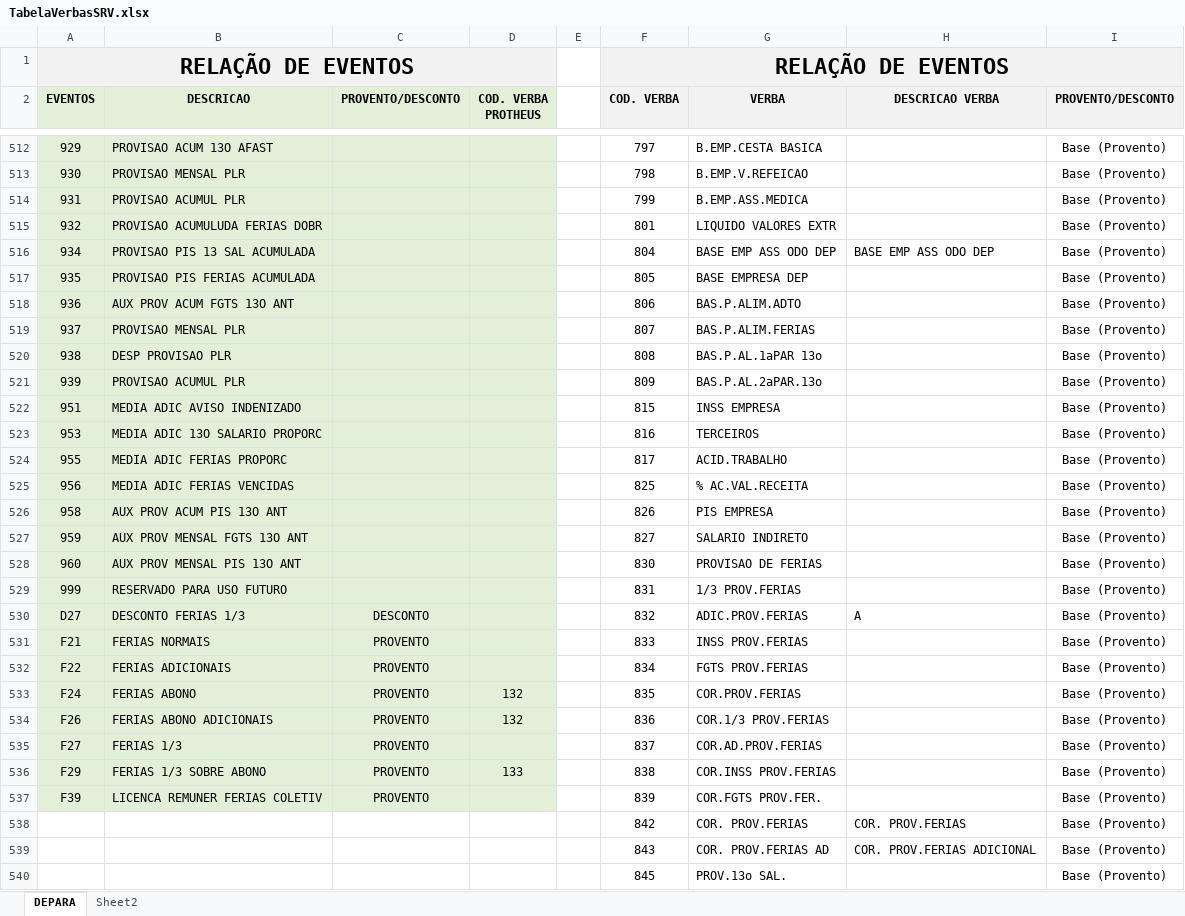
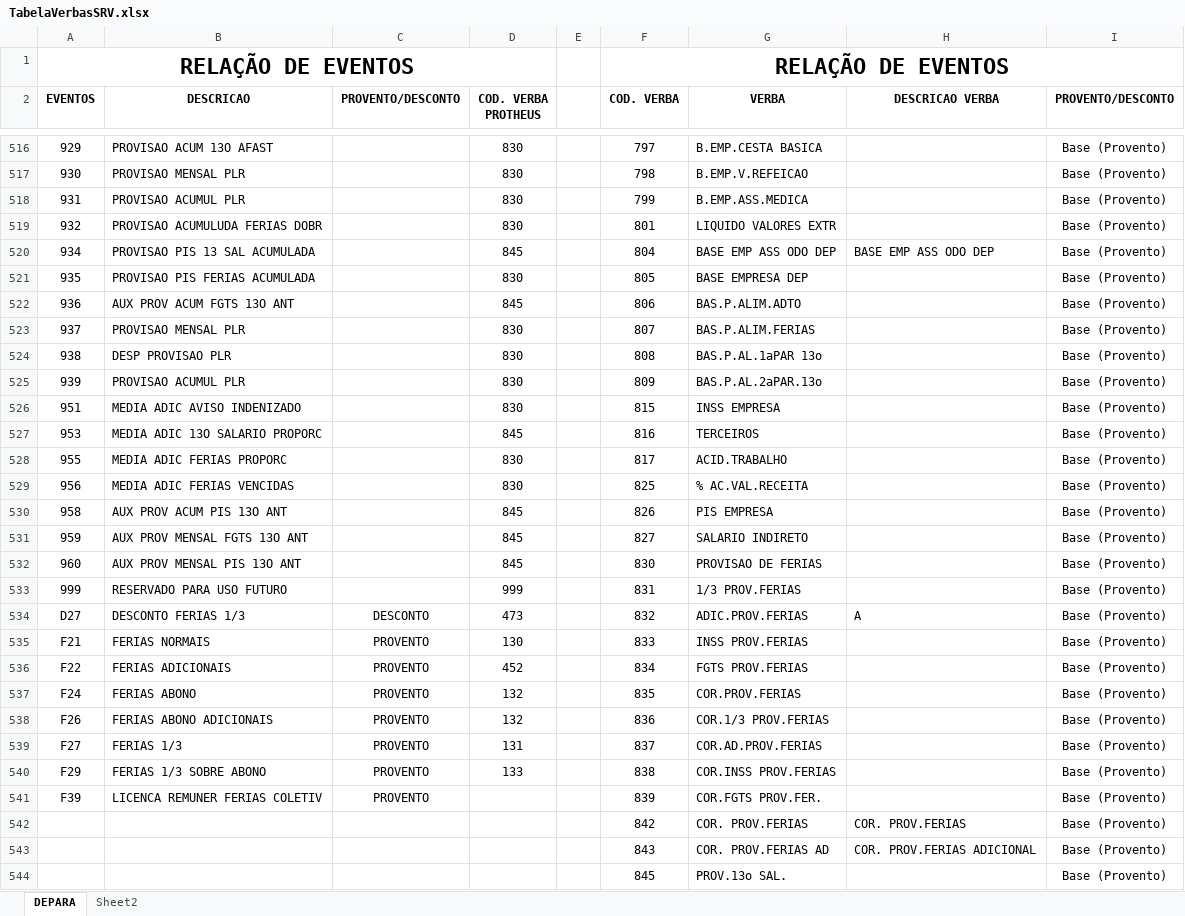
Before and after one commit to naldodj/naldodj-DataSul2TotvsProtheus, an Excel workbook: doc/TabelaVerbasSRV.xlsx, sheet DEPARA, drawn as a sheet; only a part is shown, gaps mark what is left out; values as stored, in another font and other column widths than the file's, no borders; charts and pictures not drawn; addresses are those after the commit; the diff covers the shown part only; the diff names each change by its address in the sheet, - before the commit and + after, or states it on an @@ line.

Commit message:
FIX SRV TabelaVerbasSRV.ini and Add DataSul2TotvsProtheusRI1.tlpp

```diff
--- a/doc/TabelaVerbasSRV.xlsx (sheet DEPARA)
+++ b/doc/TabelaVerbasSRV.xlsx (sheet DEPARA)
-A1:D1 fill: #F2F2F2
+A1:D1 fill: none
-F1:I2 fill: #F2F2F2
+F1:I2 fill: none
-A2:D2 fill: #E2F0D9
+A2:D2 fill: none
-A516:D541 fill: #E2F0D9
+A516:D541 fill: none
-D516:D519 (COD. VERBA PROTHEUS): (empty)
+D516:D519 (COD. VERBA PROTHEUS): 830
-D520 (COD. VERBA PROTHEUS): (empty)
+D520 (COD. VERBA PROTHEUS): 845
-D521 (COD. VERBA PROTHEUS): (empty)
+D521 (COD. VERBA PROTHEUS): 830
-D522 (COD. VERBA PROTHEUS): (empty)
+D522 (COD. VERBA PROTHEUS): 845
-D523:D526 (COD. VERBA PROTHEUS): (empty)
+D523:D526 (COD. VERBA PROTHEUS): 830
-D527 (COD. VERBA PROTHEUS): (empty)
+D527 (COD. VERBA PROTHEUS): 845
-D528:D529 (COD. VERBA PROTHEUS): (empty)
+D528:D529 (COD. VERBA PROTHEUS): 830
-D530:D532 (COD. VERBA PROTHEUS): (empty)
+D530:D532 (COD. VERBA PROTHEUS): 845
-D533 (COD. VERBA PROTHEUS): (empty)
+D533 (COD. VERBA PROTHEUS): 999
-D534 (COD. VERBA PROTHEUS): (empty)
+D534 (COD. VERBA PROTHEUS): 473
-D535 (COD. VERBA PROTHEUS): (empty)
+D535 (COD. VERBA PROTHEUS): 130
-D536 (COD. VERBA PROTHEUS): (empty)
+D536 (COD. VERBA PROTHEUS): 452
-D539 (COD. VERBA PROTHEUS): (empty)
+D539 (COD. VERBA PROTHEUS): 131
```
Also changed, not shown: 4 added rows, 155 edited cells and cell formats elsewhere in this sheet, sheet Sheet2, formulas that keep their value, charts or pictures, 3 other files.
